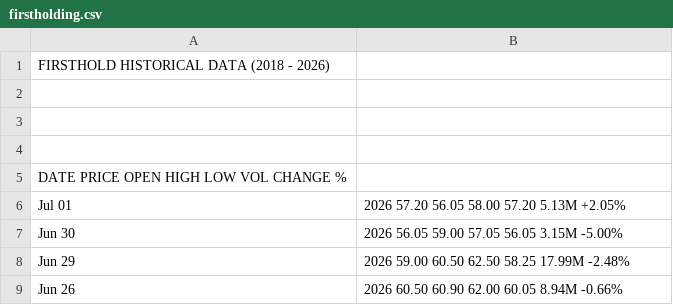
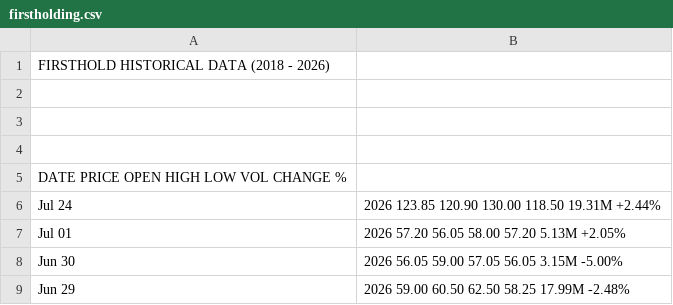
Before and after one commit to temideeone/nigerian-stock-ai, a CSV file: data/raw/banking/firstholding.csv, drawn as a sheet; only a part is shown; the shorter side is filled out with more unchanged rows; the diff names each change by its address in the sheet, - before the commit and + after, or states it on an @@ line.

```diff
--- a/data/raw/banking/firstholding.csv
+++ b/data/raw/banking/firstholding.csv
+row 6: Jul 24 | 2026 123.85 120.90 130.00 118.50 19.31M +2.44%
```
Also changed, not shown: data/raw/banking/gtco.csv, data/raw/banking/zenithb.csv, 16 other files.
